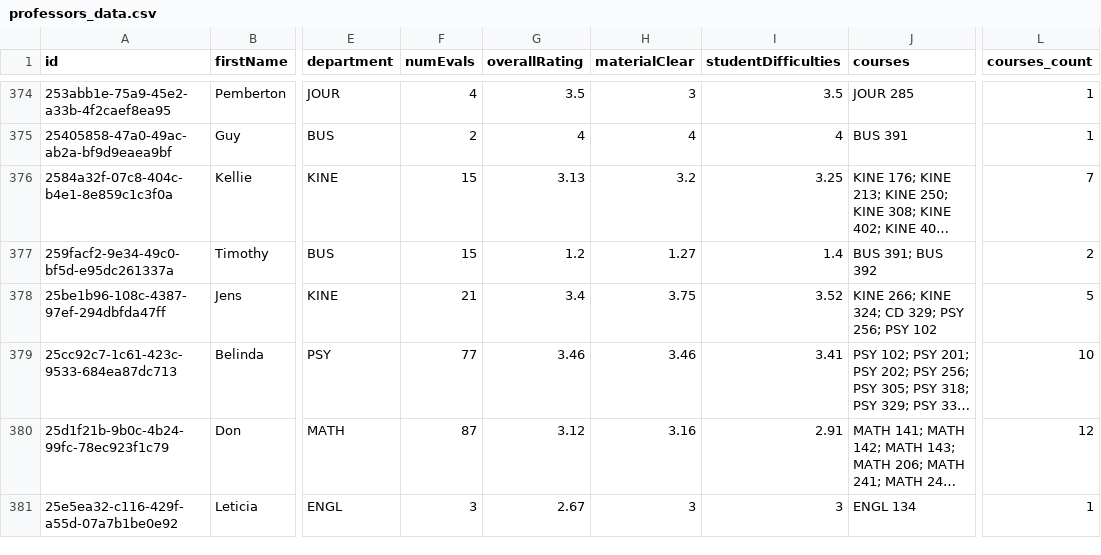
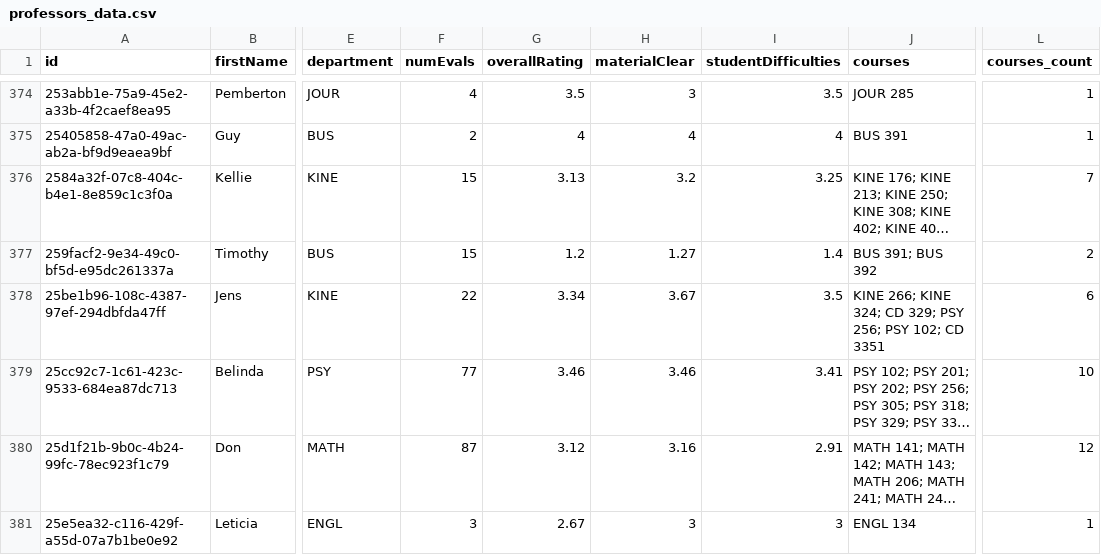
Before and after one commit to sreshtalluri/polyratings-data-collection, a CSV file: data/main/professors_data.csv, drawn as a sheet; only a part is shown, gaps mark what is left out; long unchanged cells end in …; the diff covers the shown part only; the diff names each change by its address in the sheet, - before the commit and + after, or states it on an @@ line.

```diff
--- a/data/main/professors_data.csv
+++ b/data/main/professors_data.csv
-F378 (numEvals): 21
+F378 (numEvals): 22
-G378 (overallRating): 3.4
+G378 (overallRating): 3.34
-H378 (materialClear): 3.75
+H378 (materialClear): 3.67
-I378 (studentDifficulties): 3.52
+I378 (studentDifficulties): 3.5
-J378 (courses): …256; PSY 102
+J378 (courses): …256; PSY 102; CD 3351
-L378 (courses_count): 5
+L378 (courses_count): 6
```
Also changed, not shown: 20 edited cells elsewhere in this file, data/main/department_summary.csv, data/main/professor_name_to_id.csv.
